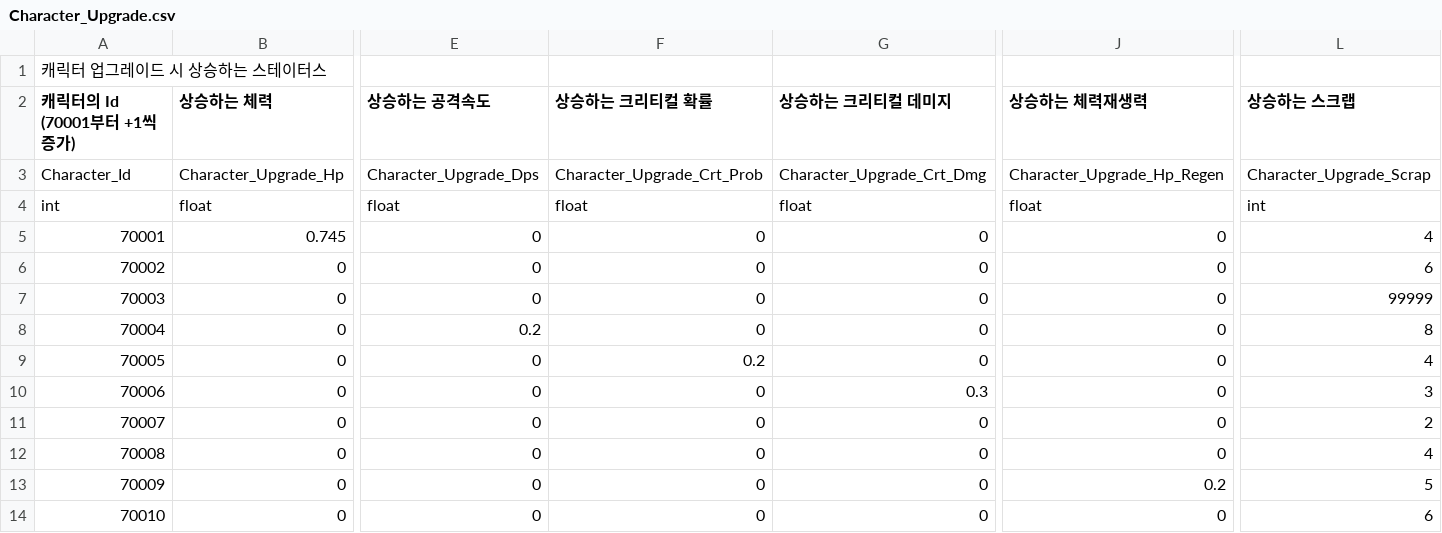
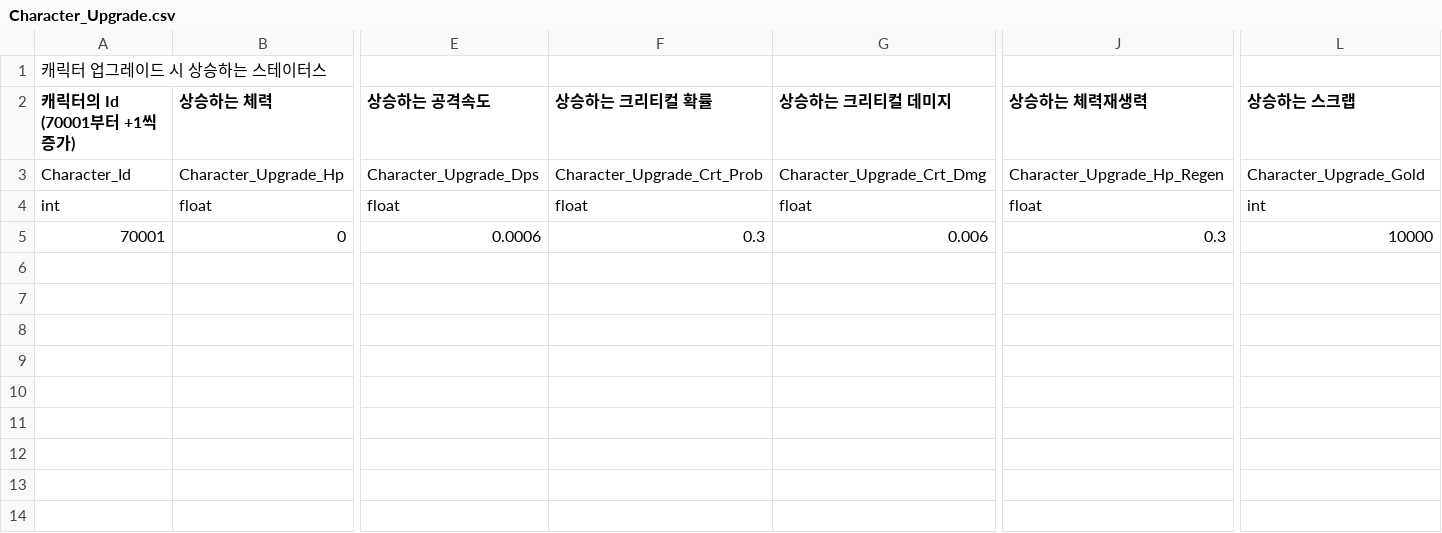
Before and after one commit to GreedSpirit/Dorothia, a CSV file: Assets/Resources/Character_Upgrade.csv, drawn as a sheet; only a part is shown, gaps mark what is left out; rows hold the shown columns only; the diff covers the shown part only; the diff names each change by its address in the sheet, - before the commit and + after, or states it on an @@ line.

Commit message:
[fix] 스크랩 제거에 따라 테이블 변경
- Character_RankData 테이블에서 Character_Rank_Scrap -> Character_Rank_Gold 으로 변경
- Character_UpgradeData 테이블에서 Character_Upgrade_Scrap -> Character_Upgrade_Gold 으로 변경

```diff
--- a/Assets/Resources/Character_Upgrade.csv
+++ b/Assets/Resources/Character_Upgrade.csv
-L3 (상승하는 스크랩): Character_Upgrade_Scrap
+L3 (상승하는 스크랩): Character_Upgrade_Gold
-B5 (상승하는 체력): 0.745
+B5 (상승하는 체력): 0
-E5 (상승하는 공격속도): 0
+E5 (상승하는 공격속도): 0.0006
-F5 (상승하는 크리티컬 확률): 0
+F5 (상승하는 크리티컬 확률): 0.3
-G5 (상승하는 크리티컬 데미지): 0
+G5 (상승하는 크리티컬 데미지): 0.006
-J5 (상승하는 체력재생력): 0
+J5 (상승하는 체력재생력): 0.3
-L5 (상승하는 스크랩): 4
+L5 (상승하는 스크랩): 10000
-row 6: 70002 | 0 | 0 | 0 | 0 | 0 | 6
-row 7: 70003 | 0 | 0 | 0 | 0 | 0 | 99999
-row 8: 70004 | 0 | 0.2 | 0 | 0 | 0 | 8
-row 9: 70005 | 0 | 0 | 0.2 | 0 | 0 | 4
-row 10: 70006 | 0 | 0 | 0 | 0.3 | 0 | 3
-row 11: 70007 | 0 | 0 | 0 | 0 | 0 | 2
-row 12: 70008 | 0 | 0 | 0 | 0 | 0 | 4
-row 13: 70009 | 0 | 0 | 0 | 0 | 0.2 | 5
-row 14: 70010 | 0 | 0 | 0 | 0 | 0 | 6
```
Also changed, not shown: 1 edited cell elsewhere in this file, Assets/Resources/Character_Rank.csv, 3 other files.
